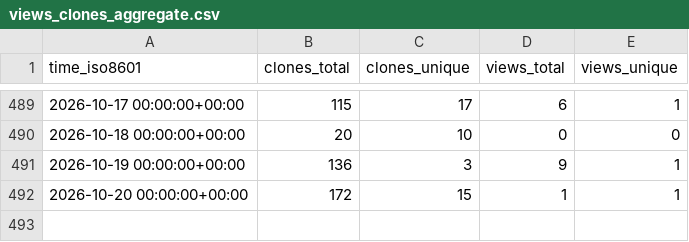
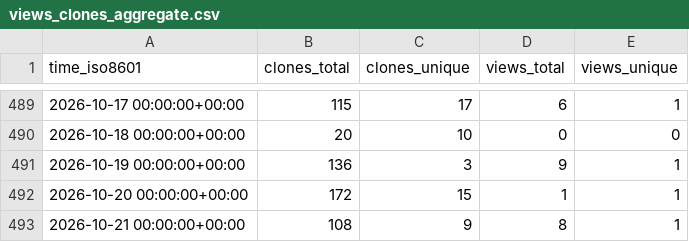
Before and after one commit to vincent-noel/MaBoSS, a CSV file: vincent-noel/MaBoSS/ghrs-data/views_clones_aggregate.csv, drawn as a sheet; only a part is shown, gaps mark what is left out.

```diff
--- a/vincent-noel/MaBoSS/ghrs-data/views_clones_aggregate.csv
+++ b/vincent-noel/MaBoSS/ghrs-data/views_clones_aggregate.csv
@@ -492 +492,2 @@ time_iso8601,clones_total,clones_unique,views_total,views_unique
 2026-10-20 00:00:00+00:00,172,15,1,1
+2026-10-21 00:00:00+00:00,108,9,8,1
```
Also changed, not shown: 1 other file.
